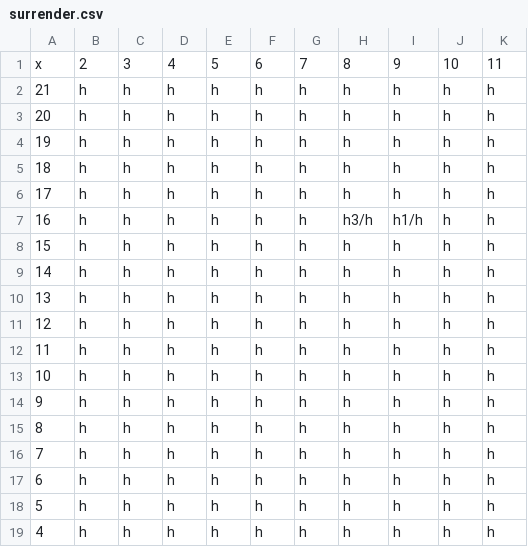
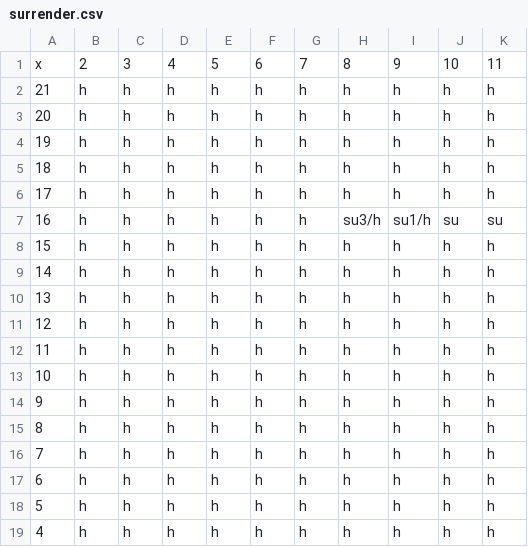
Before and after one commit to sc8ing/blackjack, a CSV file: strategies/basic/surrender.csv, drawn as a sheet; the diff names each change by its address in the sheet, - before the commit and + after, or states it on an @@ line.

```diff
--- a/strategies/basic/surrender.csv
+++ b/strategies/basic/surrender.csv
-H7: h3/h
+H7: su3/h
-I7: h1/h
+I7: su1/h
-J7: h
+J7: su
-K7: h
+K7: su
```
Also changed, not shown: strategies/basic/soft.csv, strategies/basic/split.csv, 1 other file.
